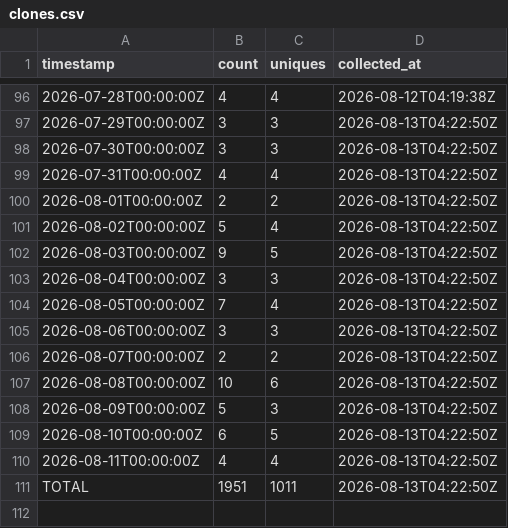
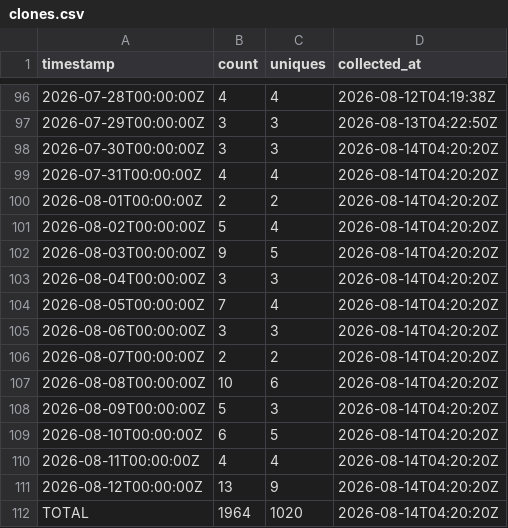
Before and after one commit to J-King-Dottie/dead-internet-tracker, a CSV file: github-traffic/clones.csv, drawn as a sheet; only a part is shown, gaps mark what is left out.

```diff
--- a/github-traffic/clones.csv
+++ b/github-traffic/clones.csv
@@ -97,15 +97,16 @@ timestamp,count,uniques,collected_at
 2026-07-29T00:00:00Z,3,3,2026-08-13T04:22:50Z
-2026-07-30T00:00:00Z,3,3,2026-08-13T04:22:50Z
-2026-07-31T00:00:00Z,4,4,2026-08-13T04:22:50Z
-2026-08-01T00:00:00Z,2,2,2026-08-13T04:22:50Z
-2026-08-02T00:00:00Z,5,4,2026-08-13T04:22:50Z
-2026-08-03T00:00:00Z,9,5,2026-08-13T04:22:50Z
-2026-08-04T00:00:00Z,3,3,2026-08-13T04:22:50Z
-2026-08-05T00:00:00Z,7,4,2026-08-13T04:22:50Z
-2026-08-06T00:00:00Z,3,3,2026-08-13T04:22:50Z
-2026-08-07T00:00:00Z,2,2,2026-08-13T04:22:50Z
-2026-08-08T00:00:00Z,10,6,2026-08-13T04:22:50Z
-2026-08-09T00:00:00Z,5,3,2026-08-13T04:22:50Z
-2026-08-10T00:00:00Z,6,5,2026-08-13T04:22:50Z
-2026-08-11T00:00:00Z,4,4,2026-08-13T04:22:50Z
-TOTAL,1951,1011,2026-08-13T04:22:50Z
+2026-07-30T00:00:00Z,3,3,2026-08-14T04:20:20Z
+2026-07-31T00:00:00Z,4,4,2026-08-14T04:20:20Z
+2026-08-01T00:00:00Z,2,2,2026-08-14T04:20:20Z
+2026-08-02T00:00:00Z,5,4,2026-08-14T04:20:20Z
+2026-08-03T00:00:00Z,9,5,2026-08-14T04:20:20Z
+2026-08-04T00:00:00Z,3,3,2026-08-14T04:20:20Z
+2026-08-05T00:00:00Z,7,4,2026-08-14T04:20:20Z
+2026-08-06T00:00:00Z,3,3,2026-08-14T04:20:20Z
+2026-08-07T00:00:00Z,2,2,2026-08-14T04:20:20Z
+2026-08-08T00:00:00Z,10,6,2026-08-14T04:20:20Z
+2026-08-09T00:00:00Z,5,3,2026-08-14T04:20:20Z
+2026-08-10T00:00:00Z,6,5,2026-08-14T04:20:20Z
+2026-08-11T00:00:00Z,4,4,2026-08-14T04:20:20Z
+2026-08-12T00:00:00Z,13,9,2026-08-14T04:20:20Z
+TOTAL,1964,1020,2026-08-14T04:20:20Z
```
Also changed, not shown: github-traffic/views.csv.
